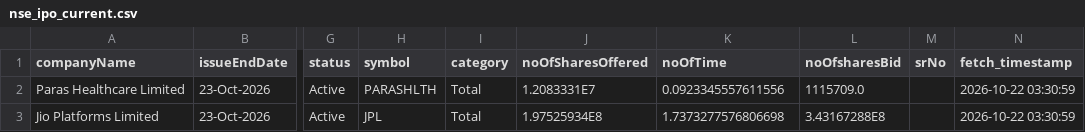
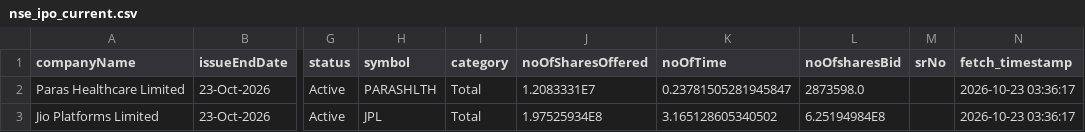
Before and after one commit to DharmGadhiya/MarketMind, a CSV file: backend/Logic Files/nse_ipo_current.csv, drawn as a sheet; only a part is shown, gaps mark what is left out; the diff names each change by its address in the sheet, - before the commit and + after, or states it on an @@ line.

```diff
--- a/backend/Logic Files/nse_ipo_current.csv
+++ b/backend/Logic Files/nse_ipo_current.csv
-K2 (noOfTime): 0.0923345557611556
+K2 (noOfTime): 0.23781505281945847
-L2 (noOfsharesBid): 1115709.0
+L2 (noOfsharesBid): 2873598.0
-N2:N3 (fetch_timestamp): 2026-10-22 03:30:59
+N2:N3 (fetch_timestamp): 2026-10-23 03:36:17
-K3 (noOfTime): 1.7373277576806698
+K3 (noOfTime): 3.165128605340502
-L3 (noOfsharesBid): 3.43167288E8
+L3 (noOfsharesBid): 6.25194984E8
```
Also changed, not shown: backend/Logic Files/nse_corporate_announcements.csv, backend/Logic Files/nse_ipo_past.csv, 1 other file.
